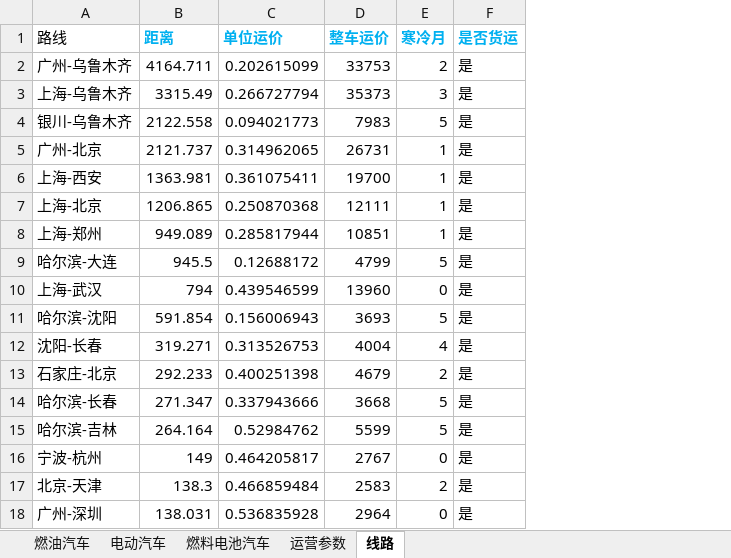
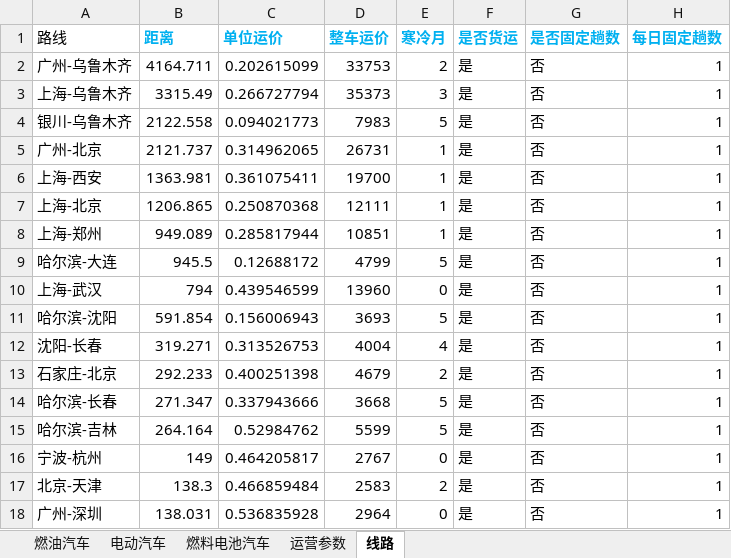
Before and after one commit to linyuantiaohe/Vehicle-LCA-economy, an Excel workbook: data/25吨牵引车.xlsx, sheet 线路, drawn as a sheet; values as stored, in another font and other column widths than the file's, no borders; the diff names each change by its address in the sheet, - before the commit and + after, or states it on an @@ line.

```diff
--- a/data/25吨牵引车.xlsx (sheet 线路)
+++ b/data/25吨牵引车.xlsx (sheet 线路)
+column G (是否固定趟数), rows 2-18: all 否
+column H (每日固定趟数), rows 2-18: all 1
```
Also changed, not shown: sheet 运营参数, sheet 燃料电池汽车, sheet 电动汽车, data/18吨栏式车.xlsx, data/4.5吨冷链车.xlsx, 14 other files.
